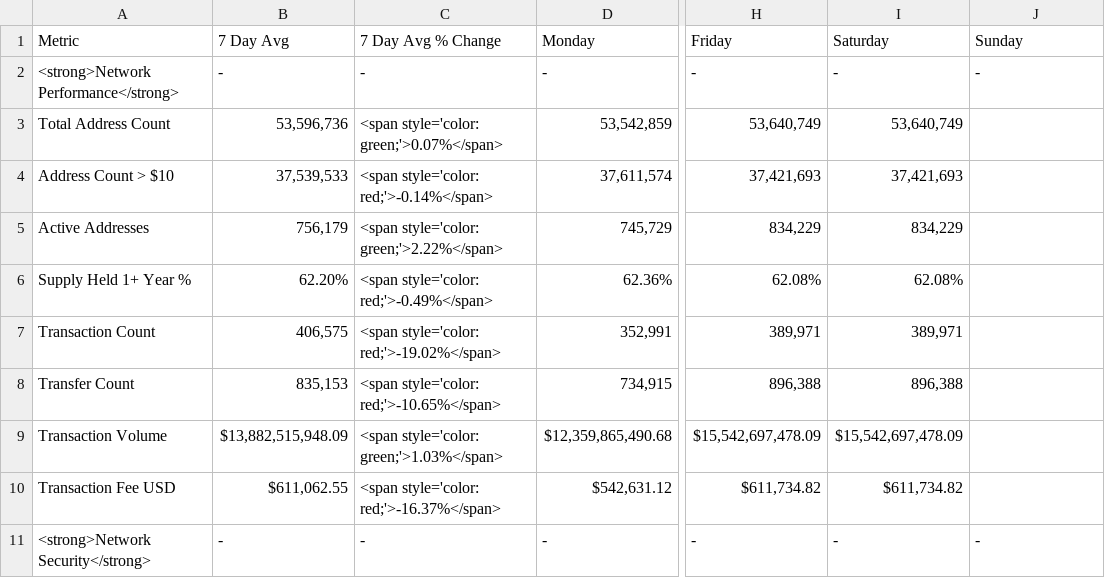
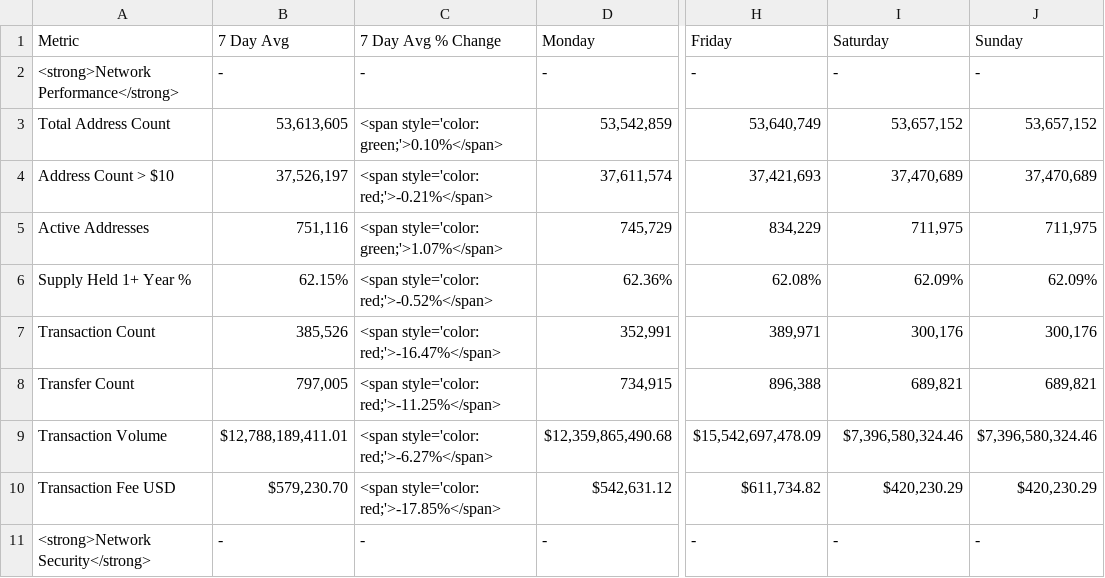
Before and after one commit to SecretSatoshis/Bitcoin-Report-Library, a CSV file: csv/weekly_fundamentals_table.csv, drawn as a sheet; only a part is shown, gaps mark what is left out; the diff covers the shown part only; the diff names each change by its address in the sheet, - before the commit and + after, or states it on an @@ line.

```diff
--- a/csv/weekly_fundamentals_table.csv
+++ b/csv/weekly_fundamentals_table.csv
-B3 (7 Day Avg): 53,596,736
+B3 (7 Day Avg): 53,613,605
-C3 (7 Day Avg % Change): <span style='color: green;'>0.07%</span>
+C3 (7 Day Avg % Change): <span style='color: green;'>0.10%</span>
-I3 (Saturday): 53,640,749
+I3 (Saturday): 53,657,152
-J3 (Sunday): (empty)
+J3 (Sunday): 53,657,152
-B4 (7 Day Avg): 37,539,533
+B4 (7 Day Avg): 37,526,197
-C4 (7 Day Avg % Change): <span style='color: red;'>-0.14%</span>
+C4 (7 Day Avg % Change): <span style='color: red;'>-0.21%</span>
-I4 (Saturday): 37,421,693
+I4 (Saturday): 37,470,689
-J4 (Sunday): (empty)
+J4 (Sunday): 37,470,689
-B5 (7 Day Avg): 756,179
+B5 (7 Day Avg): 751,116
-C5 (7 Day Avg % Change): <span style='color: green;'>2.22%</span>
+C5 (7 Day Avg % Change): <span style='color: green;'>1.07%</span>
-I5 (Saturday): 834,229
+I5 (Saturday): 711,975
-J5 (Sunday): (empty)
+J5 (Sunday): 711,975
-B6 (7 Day Avg): 62.20%
+B6 (7 Day Avg): 62.15%
-C6 (7 Day Avg % Change): <span style='color: red;'>-0.49%</span>
+C6 (7 Day Avg % Change): <span style='color: red;'>-0.52%</span>
-I6 (Saturday): 62.08%
+I6 (Saturday): 62.09%
-J6 (Sunday): (empty)
+J6 (Sunday): 62.09%
-B7 (7 Day Avg): 406,575
+B7 (7 Day Avg): 385,526
-C7 (7 Day Avg % Change): <span style='color: red;'>-19.02%</span>
+C7 (7 Day Avg % Change): <span style='color: red;'>-16.47%</span>
-I7 (Saturday): 389,971
+I7 (Saturday): 300,176
-J7 (Sunday): (empty)
+J7 (Sunday): 300,176
-B8 (7 Day Avg): 835,153
+B8 (7 Day Avg): 797,005
-C8 (7 Day Avg % Change): <span style='color: red;'>-10.65%</span>
+C8 (7 Day Avg % Change): <span style='color: red;'>-11.25%</span>
-I8 (Saturday): 896,388
+I8 (Saturday): 689,821
-J8 (Sunday): (empty)
+J8 (Sunday): 689,821
-B9 (7 Day Avg): $13,882,515,948.09
+B9 (7 Day Avg): $12,788,189,411.01
-C9 (7 Day Avg % Change): <span style='color: green;'>1.03%</span>
+C9 (7 Day Avg % Change): <span style='color: red;'>-6.27%</span>
-I9 (Saturday): $15,542,697,478.09
+I9 (Saturday): $7,396,580,324.46
-J9 (Sunday): (empty)
+J9 (Sunday): $7,396,580,324.46
-B10 (7 Day Avg): $611,062.55
+B10 (7 Day Avg): $579,230.70
-C10 (7 Day Avg % Change): <span style='color: red;'>-16.37%</span>
+C10 (7 Day Avg % Change): <span style='color: red;'>-17.85%</span>
-I10 (Saturday): $611,734.82
+I10 (Saturday): $420,230.29
-J10 (Sunday): (empty)
+J10 (Sunday): $420,230.29
```
Also changed, not shown: 48 edited cells elsewhere in this file, csv/monthly_heatmap_data.csv, csv/roi_table.csv, 10 other files.
